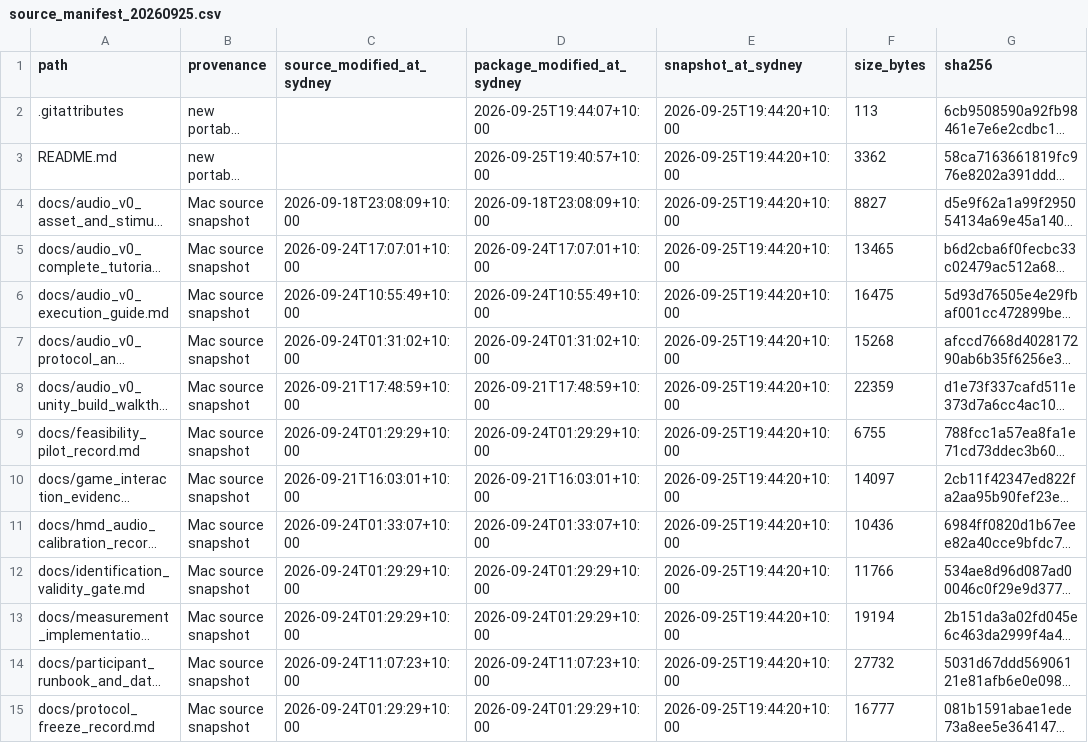
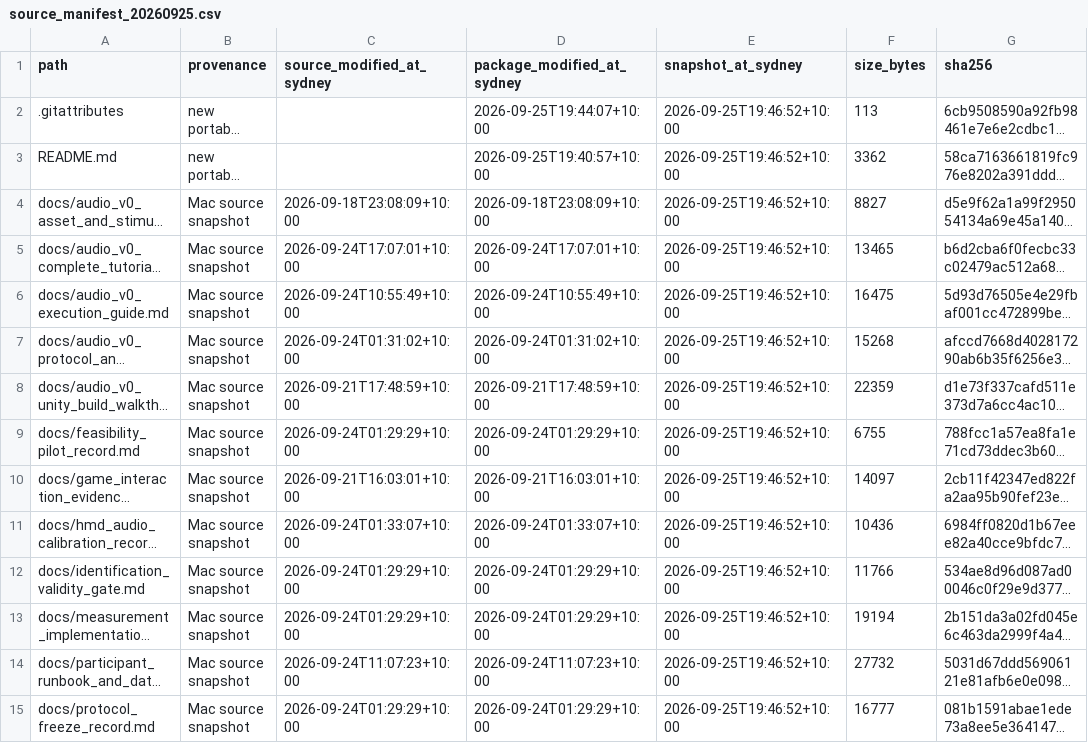
Before and after one commit to TRUSOGEN/Audio-VR, a CSV file: paper2_support/source_manifest_20260925.csv, drawn as a sheet; only a part is shown; long unchanged cells end in …; the diff covers the shown part only; the diff names each change by its address in the sheet, - before the commit and + after, or states it on an @@ line.

```diff
--- a/paper2_support/source_manifest_20260925.csv
+++ b/paper2_support/source_manifest_20260925.csv
-E2:E15 (snapshot_at_sydney): 2026-09-25T19:44:20+10:00
+E2:E15 (snapshot_at_sydney): 2026-09-25T19:46:52+10:00
```
Also changed, not shown: 1 added row and 154 edited cells elsewhere in this file, 1 other file.
